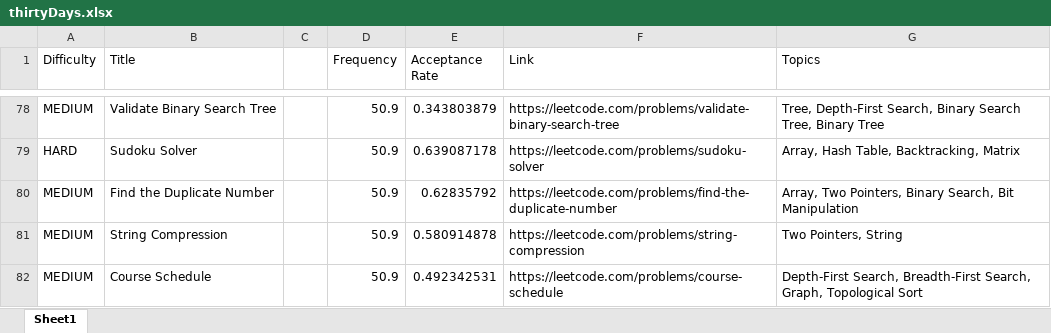
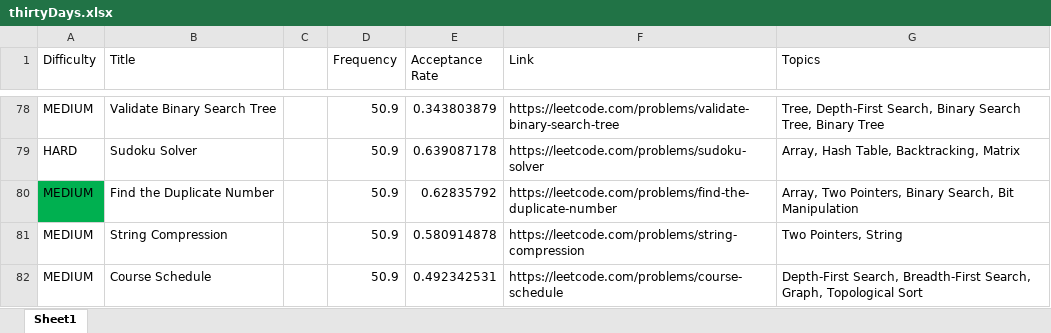
Before and after one commit to spentuker/psychic-spoon, an Excel workbook: thirtyDays.xlsx, sheet Sheet1, drawn as a sheet; only a part is shown, gaps mark what is left out; values as stored, in another font and other column widths than the file's, no borders; the diff names each change by its address in the sheet, - before the commit and + after, or states it on an @@ line.

```diff
--- a/thirtyDays.xlsx (sheet Sheet1)
+++ b/thirtyDays.xlsx (sheet Sheet1)
-A80 fill: none
+A80 fill: #00B050
```
Also changed, not shown: 1 other file.
